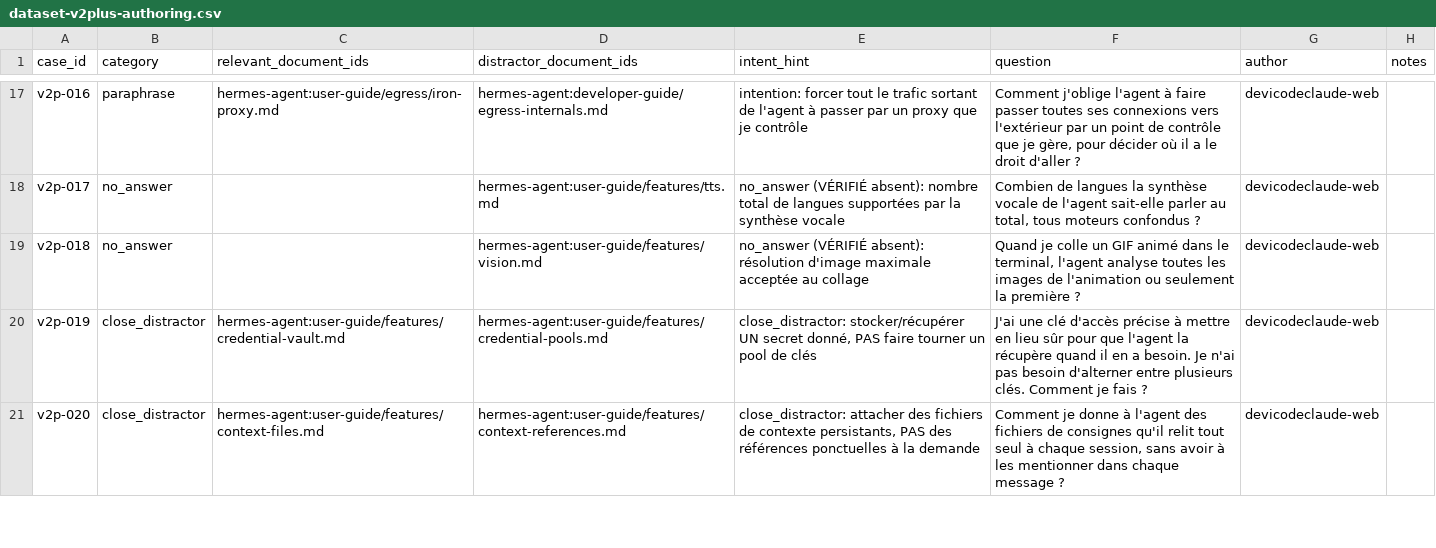
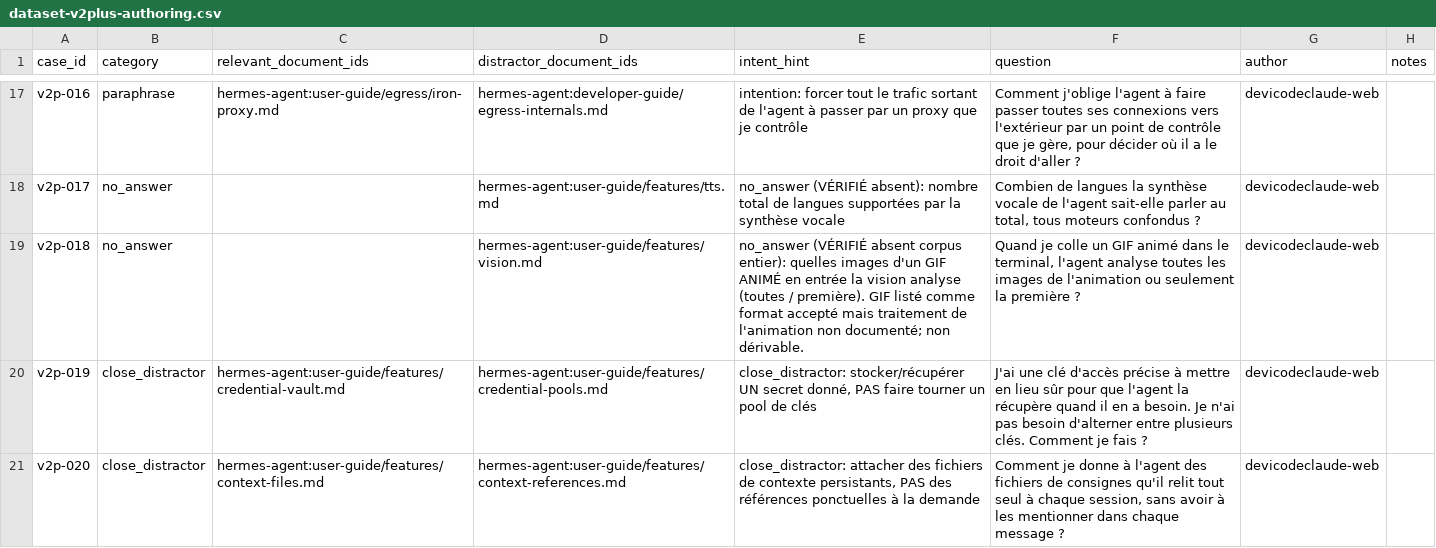
Before and after one commit to devicodeclaude-web/Rag-hermes-agent-, a CSV file: data/review/dataset-v2plus-authoring.csv, drawn as a sheet; only a part is shown, gaps mark what is left out.

Commit message:
fix(dataset-qa): corpus versionné + lock CI, provenance corrigée, textes à jour
Revue PR #18 — trois corrections :

1. CI rouge (233 docs introuvables) : le corpus public était gitignoré donc
   absent en CI. Versionne data/generated/hermes_public_documents.jsonl (461 docs),
   ajoute manifests/locks/corpus.lock.json (source_revision + sha256) et
   scripts/verify_corpus_lock.py. La CI dataset-qa épingle version+hash puis lance
   la porte COMPLÈTE (jamais --structure-only).

2. Provenance corrigée : v2p-018 claude_written -> chatgpt_draft_claude_verbatim ;
   v2p-030 verbatim -> chatgpt_draft_claude_rewritten. Synchronisé dans JSONL,
   script (_WRITER_OVERRIDE) et annexe docs.

3. Textes périmés : docstring du script (« rédaction humaine — indépendance »
   -> construction assistée LLM) ; intent_hint de v2p-018 dans le CSV (parlait
   encore de « résolution max » au lieu des GIF animés). Répartition requalifiée
   en composition provisoire observée (pas un quota).

Portes locales vertes : verify_corpus_lock OK, title_leak 0, QA OK, tests 124 OK
(4 skipped Qdrant).

```diff
--- a/data/review/dataset-v2plus-authoring.csv
+++ b/data/review/dataset-v2plus-authoring.csv
@@ -18,3 +18,3 @@ v2p-016,paraphrase,hermes-agent:user-guide/egress/iron-proxy.md,hermes-agent:dev
 v2p-017,no_answer,,hermes-agent:user-guide/features/tts.md,no_answer (VÉRIFIÉ absent): nombre total de langues supportées par la synthèse vocale,"Combien de langues la synthèse vocale de l'agent sait-elle parler au total, tous moteurs confondus ?",devicodeclaude-web,
-v2p-018,no_answer,,hermes-agent:user-guide/features/vision.md,no_answer (VÉRIFIÉ absent): résolution d'image maximale acceptée au collage,"Quand je colle un GIF animé dans le terminal, l'agent analyse toutes les images de l'animation ou seulement la première ?",devicodeclaude-web,
+v2p-018,no_answer,,hermes-agent:user-guide/features/vision.md,no_answer (VÉRIFIÉ absent corpus entier): quelles images d'un GIF ANIMÉ en entrée la vision analyse (toutes / première). GIF listé comme format accepté mais traitement de l'animation non documenté; non dérivable.,"Quand je colle un GIF animé dans le terminal, l'agent analyse toutes les images de l'animation ou seulement la première ?",devicodeclaude-web,
 v2p-019,close_distractor,hermes-agent:user-guide/features/credential-vault.md,hermes-agent:user-guide/features/credential-pools.md,"close_distractor: stocker/récupérer UN secret donné, PAS faire tourner un pool de clés",J'ai une clé d'accès précise à mettre en lieu sûr pour que l'agent la récupère quand il en a besoin. Je n'ai pas besoin d'alterner entre plusieurs clés. Comment je fais ?,devicodeclaude-web,
```
Also changed, not shown: 8 other files.
